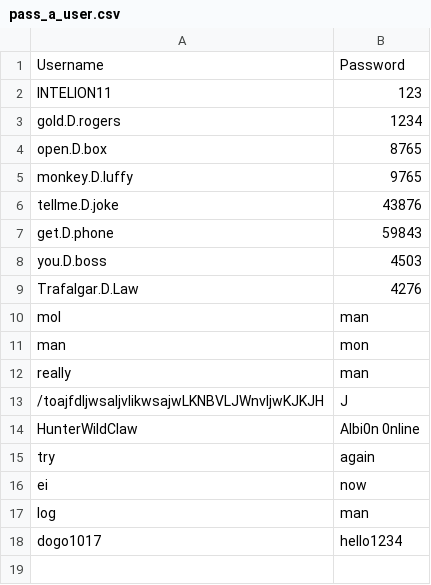
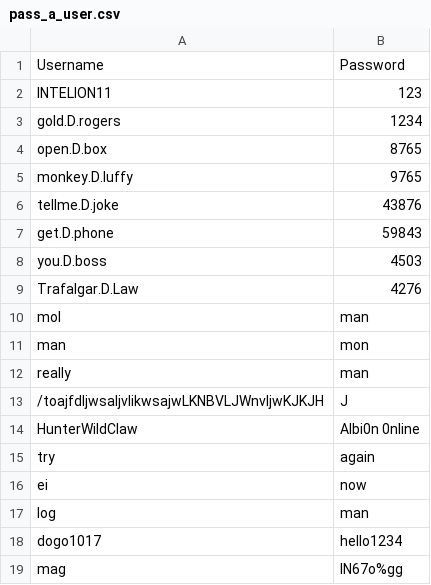
Before and after one commit to jcaps-ops/High-Score-Tracker, a CSV file: Jacob/pass_a_user.csv, drawn as a sheet.

```diff
--- a/Jacob/pass_a_user.csv
+++ b/Jacob/pass_a_user.csv
@@ -18 +18,2 @@ log,man
 dogo1017,hello1234
+mag,IN67o%gg
```
Also changed, not shown: 1 other file.
